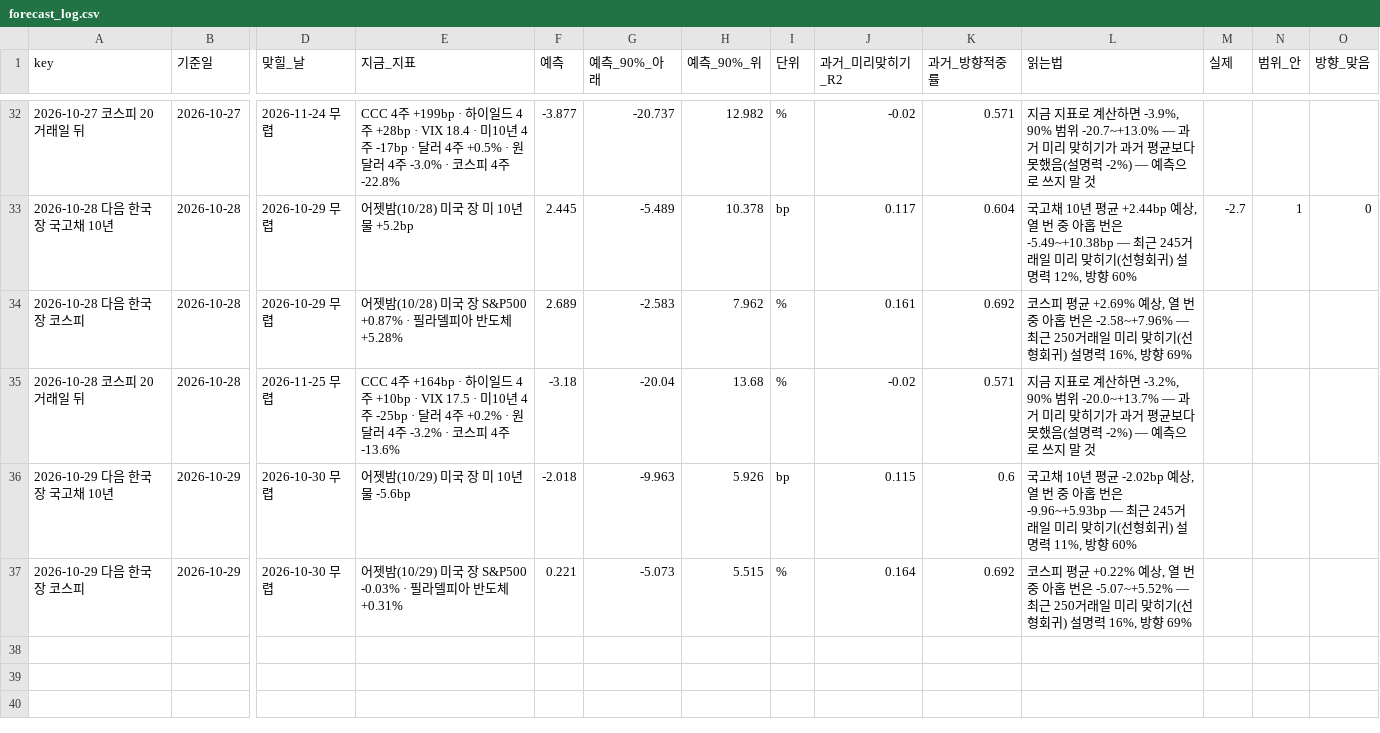
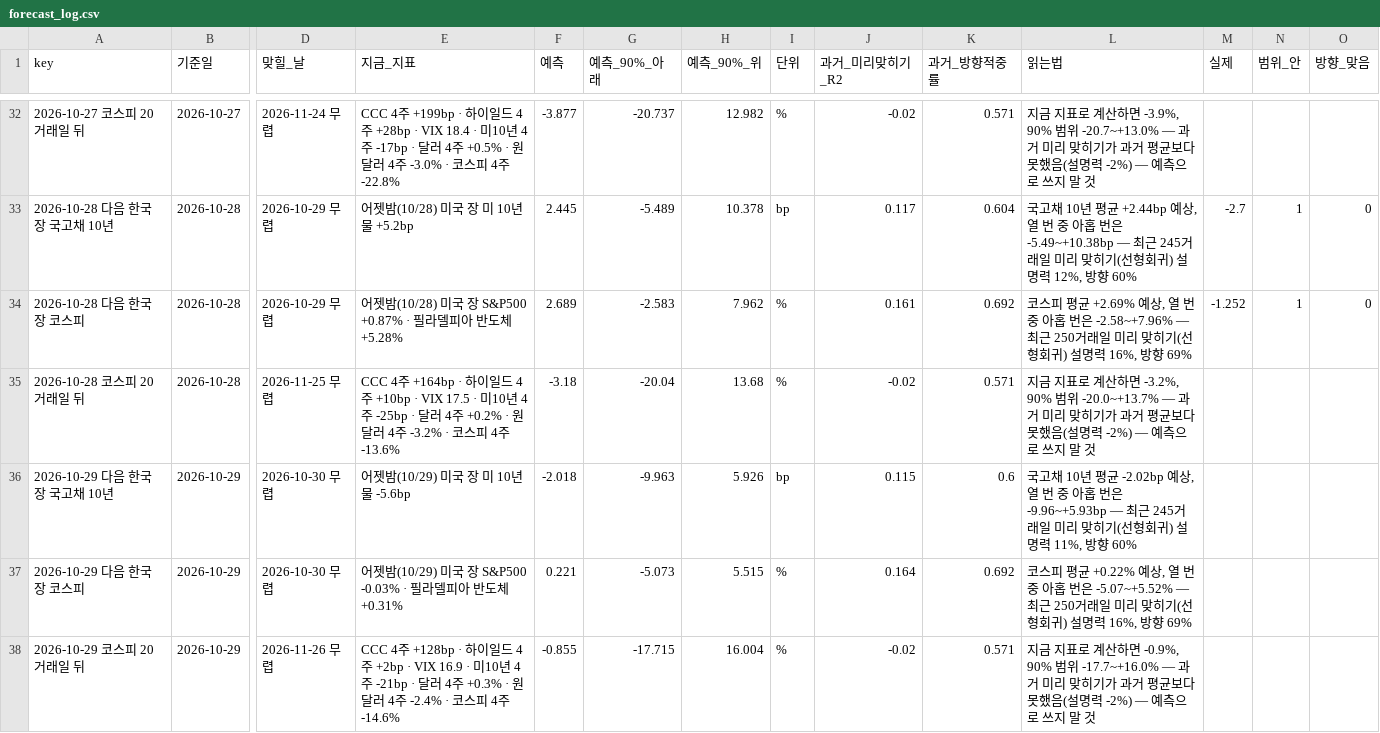
Before and after one commit to hshs9413-gif/narrative-tracker, a CSV file: docs/data/forecast_log.csv, drawn as a sheet; only a part is shown, gaps mark what is left out; rows hold the shown columns only; the diff names each change by its address in the sheet, - before the commit and + after, or states it on an @@ line.

```diff
--- a/docs/data/forecast_log.csv
+++ b/docs/data/forecast_log.csv
-M34 (실제): (empty)
+M34 (실제): -1.252
-N34 (범위_안): (empty)
+N34 (범위_안): 1
-O34 (방향_맞음): (empty)
+O34 (방향_맞음): 0
+row 38: 2026-10-29 코스피 20거래일 뒤 | 2026-10-29 | 2026-11-26 무렵 | CCC 4주 +128bp · 하이일드 4주 +2bp · VIX 16.9 · 미10년 4주 -21bp · 달러 4주 +0.3% · 원달러 4주 -2.4% · 코스피 4주 -14.6% | -0.855 | -17.715 | 16.004 | % | -0.02 | 0.571 | 지금 지표로 계산하면 -0.9%, 90% 범위 -17.7~+16.0% — 과거 미리 맞히기가 과거 평균보다 못했음(설명력 -2%) — 예측으로 쓰지 말 것
```
Also changed, not shown: docs/data/market_snapshot.csv, docs/data/range_log.csv, 6 other files.
